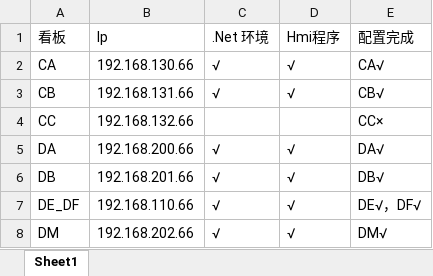
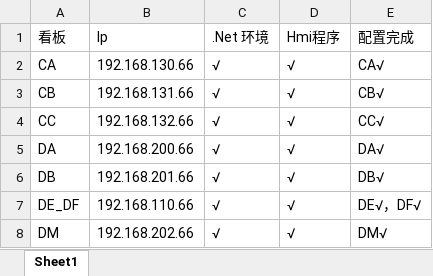
Before and after one commit to ewin66/HmiPro, an Excel workbook: Files/启东-Hmi环境安装进度.xlsx, sheet Sheet1, drawn as a sheet; only a part is shown; values as stored, in another font and other column widths than the file's, no borders; the diff names each change by its address in the sheet, - before the commit and + after, or states it on an @@ line.

```diff
--- a/Files/启东-Hmi环境安装进度.xlsx (sheet Sheet1)
+++ b/Files/启东-Hmi环境安装进度.xlsx (sheet Sheet1)
-C4 (.Net 环境): (empty)
+C4 (.Net 环境): √
-D4 (Hmi程序): (empty)
+D4 (Hmi程序): √
-E4 (配置完成): CC×
+E4 (配置完成): CC√
```
Also changed, not shown: 12 other files.
